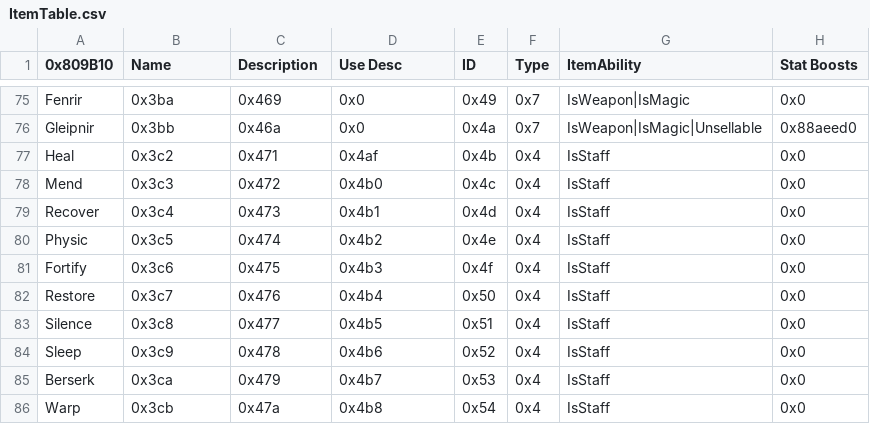
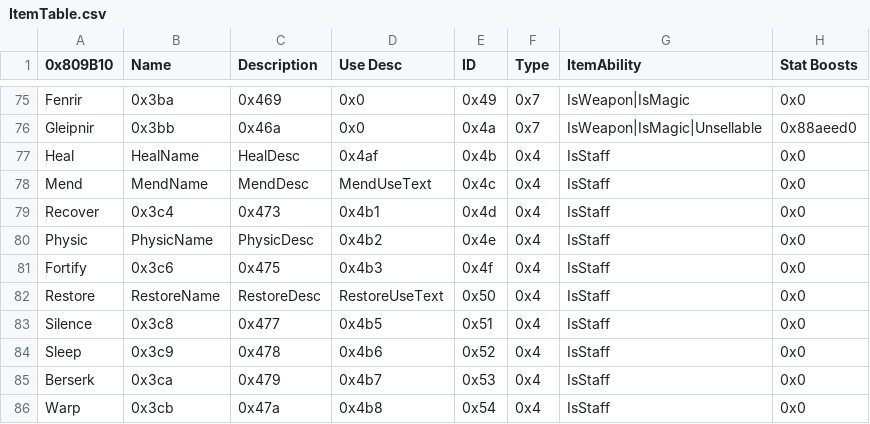
Before and after one commit to Kyrads/Kyradsfile, a CSV file: Tables/NightmareModules/Items/ItemTable.csv, drawn as a sheet; only a part is shown, gaps mark what is left out; the diff names each change by its address in the sheet, - before the commit and + after, or states it on an @@ line.

```diff
--- a/Tables/NightmareModules/Items/ItemTable.csv
+++ b/Tables/NightmareModules/Items/ItemTable.csv
-B77 (Name): 0x3c2
+B77 (Name): HealName
-C77 (Description): 0x471
+C77 (Description): HealDesc
-B78 (Name): 0x3c3
+B78 (Name): MendName
-C78 (Description): 0x472
+C78 (Description): MendDesc
-D78 (Use Desc): 0x4b0
+D78 (Use Desc): MendUseText
-B80 (Name): 0x3c5
+B80 (Name): PhysicName
-C80 (Description): 0x474
+C80 (Description): PhysicDesc
-B82 (Name): 0x3c7
+B82 (Name): RestoreName
-C82 (Description): 0x476
+C82 (Description): RestoreDesc
-D82 (Use Desc): 0x4b4
+D82 (Use Desc): RestoreUseText
```
Also changed, not shown: Tables/NightmareModules/CharactersClasses/CharacterTable.csv, Tables/NightmareModules/CharactersClasses/ClassTable.csv, 19 other files.
